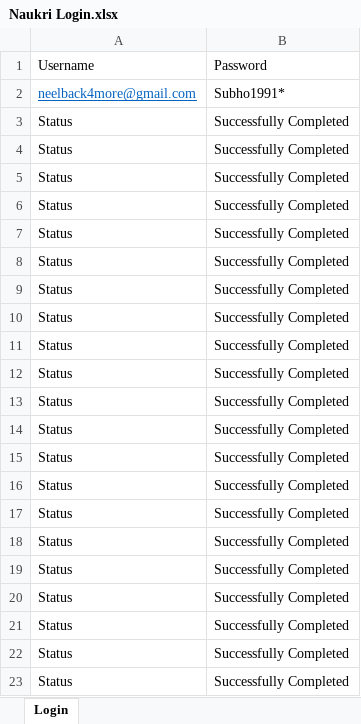
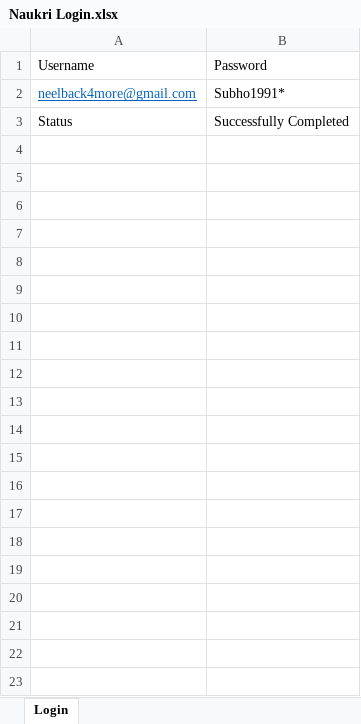
Before and after one commit to subhajit1991/test2, an Excel workbook: Naukri Login.xlsx, sheet Login, drawn as a sheet; only a part is shown; values as stored, in another font and other column widths than the file's, no borders; the diff covers the shown part only; the diff names each change by its address in the sheet, - before the commit and + after, or states it on an @@ line.

```diff
--- a/Naukri Login.xlsx (sheet Login)
+++ b/Naukri Login.xlsx (sheet Login)
-row 4: Status | Successfully Completed
-row 5: Status | Successfully Completed
-row 6: Status | Successfully Completed
-row 7: Status | Successfully Completed
-row 8: Status | Successfully Completed
-row 9: Status | Successfully Completed
-row 10: Status | Successfully Completed
-row 11: Status | Successfully Completed
-row 12: Status | Successfully Completed
-row 13: Status | Successfully Completed
-row 14: Status | Successfully Completed
-row 15: Status | Successfully Completed
-row 16: Status | Successfully Completed
-row 17: Status | Successfully Completed
-row 18: Status | Successfully Completed
-row 19: Status | Successfully Completed
-row 20: Status | Successfully Completed
-row 21: Status | Successfully Completed
-row 22: Status | Successfully Completed
-row 23: Status | Successfully Completed
```
Also changed, not shown: 235 removed rows elsewhere in this sheet, 32 other files.
